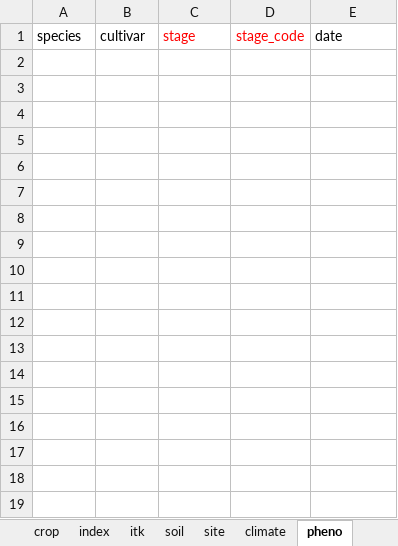
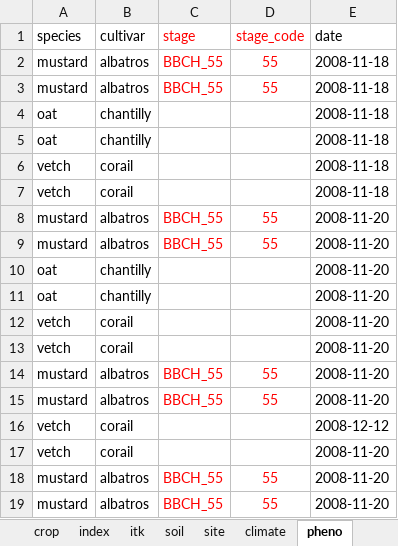
Before and after one commit to Elanadayoub/Cims, an Excel workbook: Cims_phenotype_2008_auzeville_AGIR.xlsx, sheet pheno, drawn as a sheet; values as stored, in another font and other column widths than the file's, no borders; the diff names each change by its address in the sheet, - before the commit and + after, or states it on an @@ line.

```diff
--- a/Cims_phenotype_2008_auzeville_AGIR.xlsx (sheet pheno)
+++ b/Cims_phenotype_2008_auzeville_AGIR.xlsx (sheet pheno)
+row 2: mustard | albatros | BBCH_55 | 55 | 2008-11-18
+row 3: mustard | albatros | BBCH_55 | 55 | 2008-11-18
+row 4: oat | chantilly |  |  | 2008-11-18
+row 5: oat | chantilly |  |  | 2008-11-18
+row 6: vetch | corail |  |  | 2008-11-18
+row 7: vetch | corail |  |  | 2008-11-18
+row 8: mustard | albatros | BBCH_55 | 55 | 2008-11-20
+row 9: mustard | albatros | BBCH_55 | 55 | 2008-11-20
+row 10: oat | chantilly |  |  | 2008-11-20
+row 11: oat | chantilly |  |  | 2008-11-20
+row 12: vetch | corail |  |  | 2008-11-20
+row 13: vetch | corail |  |  | 2008-11-20
+row 14: mustard | albatros | BBCH_55 | 55 | 2008-11-20
+row 15: mustard | albatros | BBCH_55 | 55 | 2008-11-20
+row 16: vetch | corail |  |  | 2008-12-12
+row 17: vetch | corail |  |  | 2008-11-20
+row 18: mustard | albatros | BBCH_55 | 55 | 2008-11-20
+row 19: mustard | albatros | BBCH_55 | 55 | 2008-11-20
```
Also changed, not shown: sheet itk, sheet site, sheet soil, sheet crop, sheet cultivar, sheet climate, 2 more sheets, other sheet tabs, Cims_phenotype_2006_auzeville_AGIR.xlsx, Cims_phenotype_2009_auzeville_AGIR.xlsx, 26 other files.
